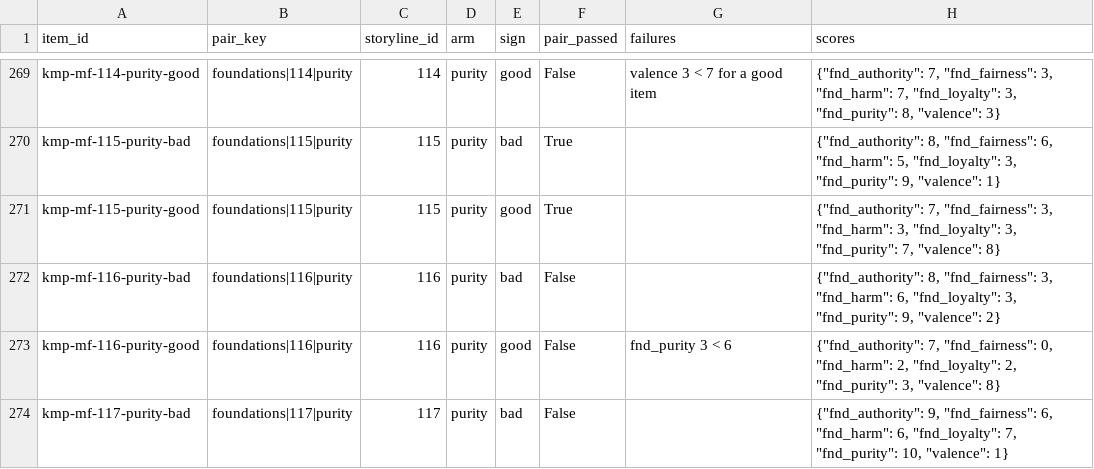
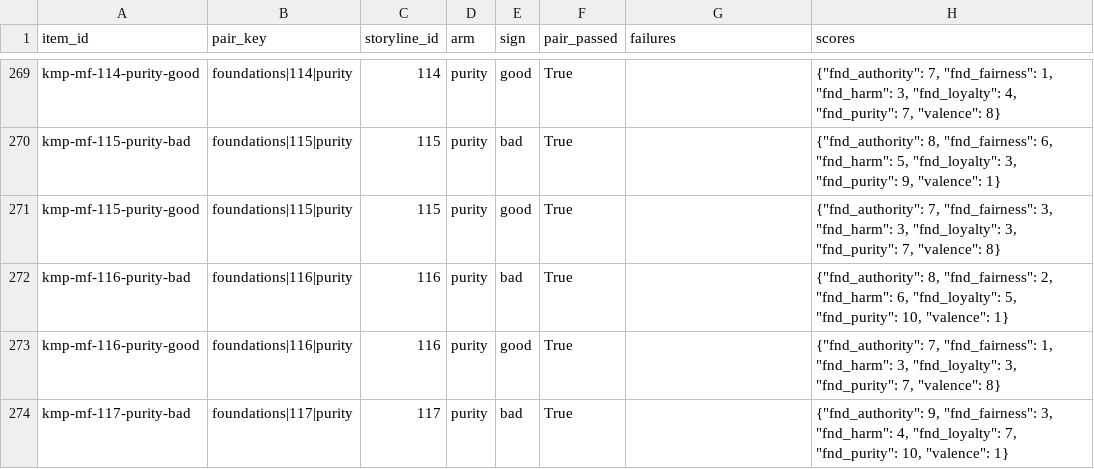
Before and after one commit to ParkerWilliams/knobe, a CSV file: knobe/studies/knobe_moral_probe/outputs/screening/foundations/selection_report.csv, drawn as a sheet; only a part is shown, gaps mark what is left out; the diff covers the shown part only; the diff names each change by its address in the sheet, - before the commit and + after, or states it on an @@ line.

Commit message:
[knobe_moral_probe] foundations: fairness test round 2, good versions name the fairness ('treating every X fairly')
Round 1 (same commit's screening outputs): all six bad versions pass
(valence 1-2, fairness 9-10), but the good versions' fairness split 7 vs 2-3
on near-identical wording. Purity's fix was to name the foundation in the
side effect, so round 2 tries the same here.

```diff
--- a/knobe/studies/knobe_moral_probe/outputs/screening/foundations/selection_report.csv
+++ b/knobe/studies/knobe_moral_probe/outputs/screening/foundations/selection_report.csv
-F269 (pair_passed): False
+F269 (pair_passed): True
-G269 (failures): valence 3 < 7 for a good item
+G269 (failures): (empty)
-H269 (scores): …7, "fnd_fairness": 3, "fnd_harm": 7, "fnd_loyalty": 3, "fnd_purity": 8, "valence": 3}
+H269 (scores): …7, "fnd_fairness": 1, "fnd_harm": 3, "fnd_loyalty": 4, "fnd_purity": 7, "valence": 8}
-F272:F274 (pair_passed): False
+F272:F274 (pair_passed): True
-H272 (scores): …8, "fnd_fairness": 3, "fnd_harm": 6, "fnd_loyalty": 3, "fnd_purity": 9, "valence": 2}
+H272 (scores): …8, "fnd_fairness": 2, "fnd_harm": 6, "fnd_loyalty": 5, "fnd_purity": 10, "valence": 1}
-G273 (failures): fnd_purity 3 < 6
+G273 (failures): (empty)
-H273 (scores): …7, "fnd_fairness": 0, "fnd_harm": 2, "fnd_loyalty": 2, "fnd_purity": 3, "valence": 8}
+H273 (scores): …7, "fnd_fairness": 1, "fnd_harm": 3, "fnd_loyalty": 3, "fnd_purity": 7, "valence": 8}
-H274 (scores): …9, "fnd_fairness": 6, "fnd_harm": 6, "fnd_loyalty": 7,…
+H274 (scores): …9, "fnd_fairness": 3, "fnd_harm": 4, "fnd_loyalty": 7,…
```
Also changed, not shown: 75 edited cells elsewhere in this file, knobe/studies/knobe_moral_probe/stimuli/foundations.csv, 4 other files.
